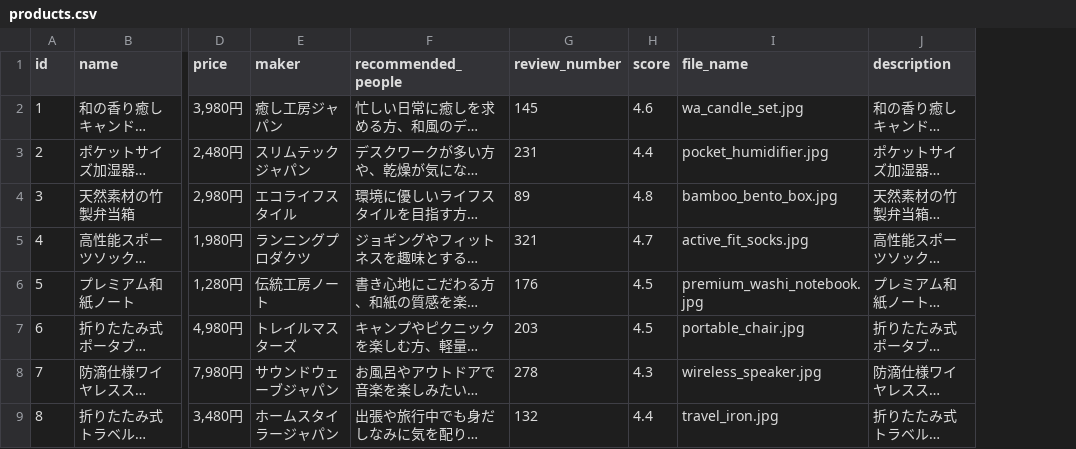
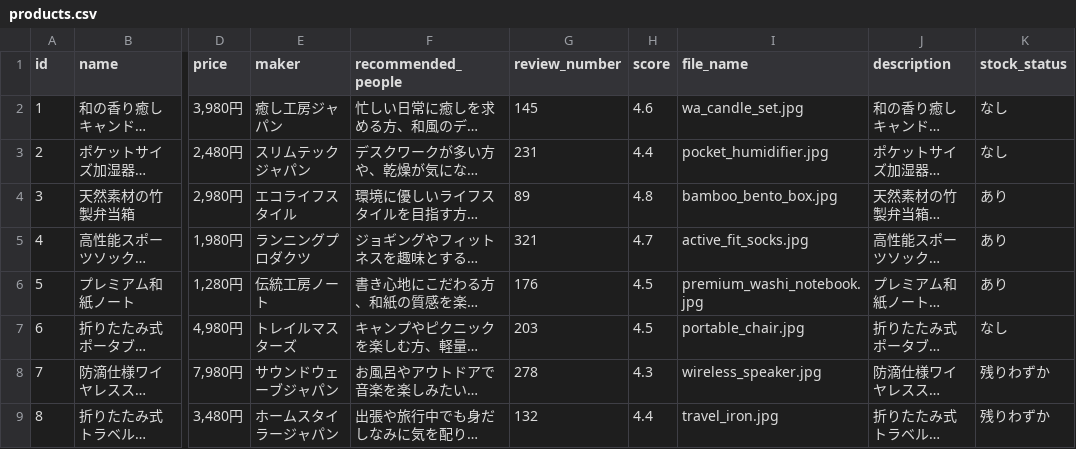
Before and after one commit to kame-is33/product_recommend-L23-3, a CSV file: data/products.csv, drawn as a sheet; only a part is shown, gaps mark what is left out; long unchanged cells end in …; the diff names each change by its address in the sheet, - before the commit and + after, or states it on an @@ line.

Commit message:
Add stock status feature to product display

```diff
--- a/data/products.csv
+++ b/data/products.csv
+column K (stock_status), rows 2-9: なし | なし | あり | あり | あり | なし | 残りわずか | 残りわずか
```
Also changed, not shown: 3 other files.
